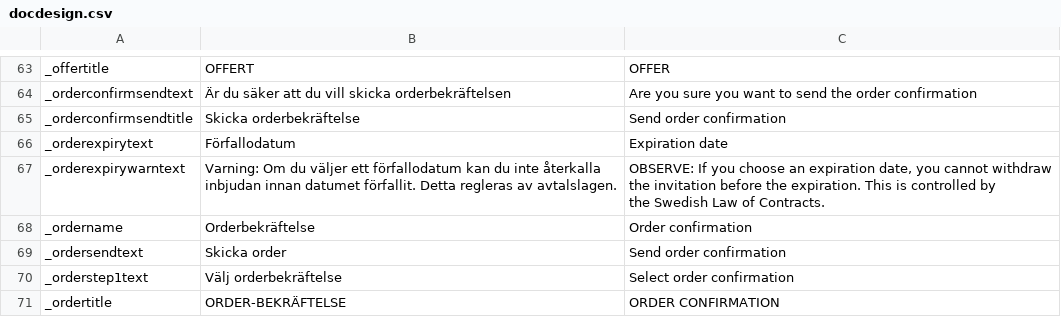
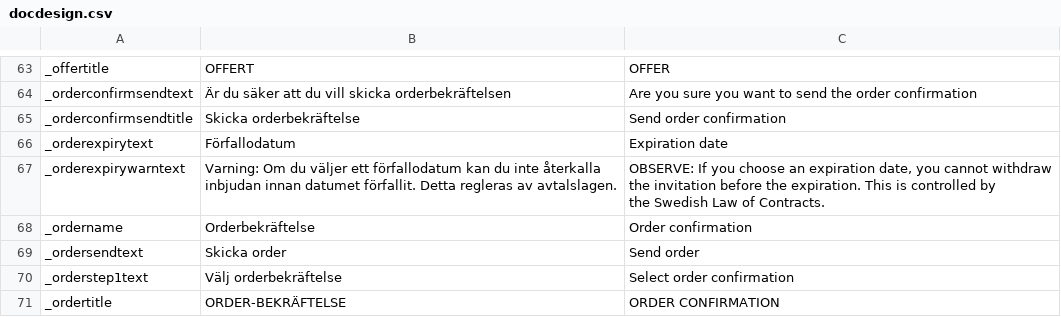
Before and after one commit to scrive/scrive-apidocs, a CSV file: texts/docpages/docdesign.csv, drawn as a sheet; only a part is shown, gaps mark what is left out.

Commit message:
fix 'Send order' button
fix for SKRIVAPADEV-518

```diff
--- a/texts/docpages/docdesign.csv
+++ b/texts/docpages/docdesign.csv
@@ -114,3 +114,3 @@
 "_ordername","Orderbekräftelse","Order confirmation"
-"_ordersendtext","Skicka order","Send order confirmation"
+"_ordersendtext","Skicka order","Send order"
 "_orderstep1text","Välj orderbekräftelse","Select order confirmation"
```
